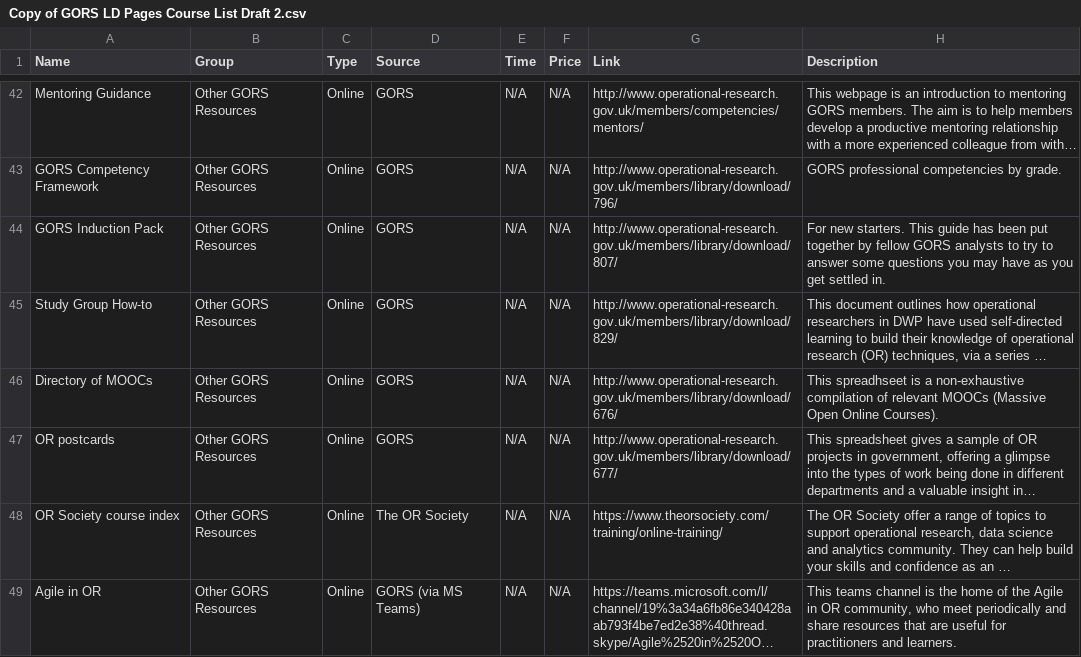
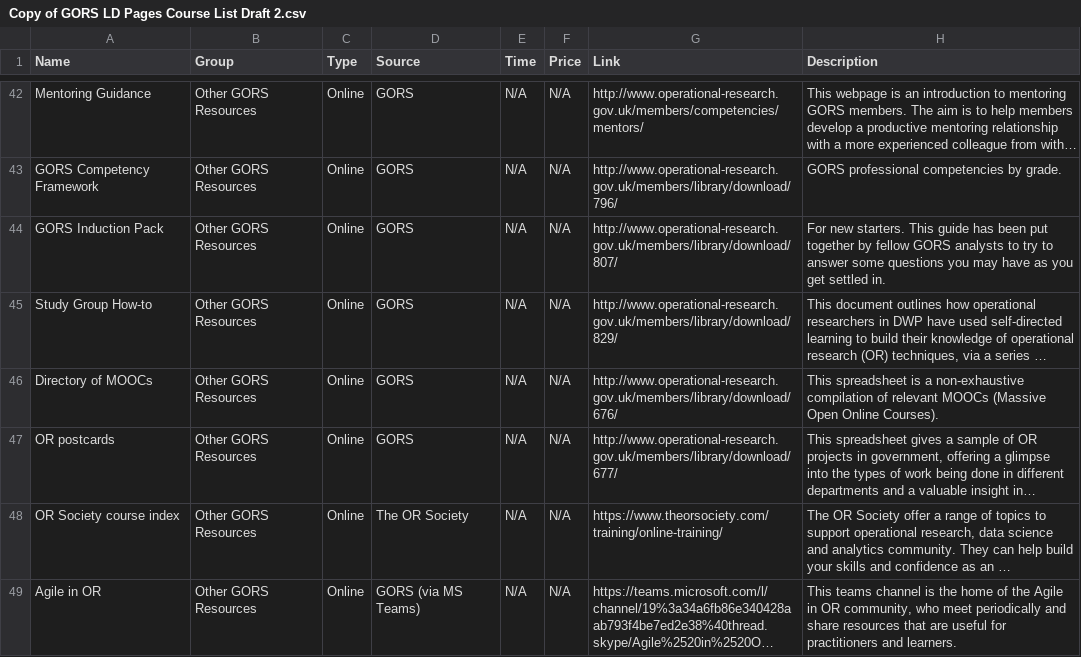
Before and after one commit to GORSlearningdevelopmentpages/GORSlearningdevelopmentpages.github.io, a CSV file: Copy of GORS LD Pages Course List Draft 2.csv, drawn as a sheet; only a part is shown, gaps mark what is left out; long unchanged cells end in …; the diff covers the shown part only; the diff names each change by its address in the sheet, - before the commit and + after, or states it on an @@ line.

```diff
--- a/Copy of GORS LD Pages Course List Draft 2.csv
+++ b/Copy of GORS LD Pages Course List Draft 2.csv
-H46 (Description): This spreadhseet is a…
+H46 (Description): This spreadsheet is a…
```
Also changed, not shown: 8 edited cells elsewhere in this file.
